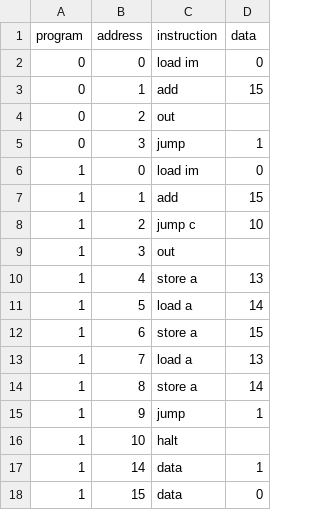
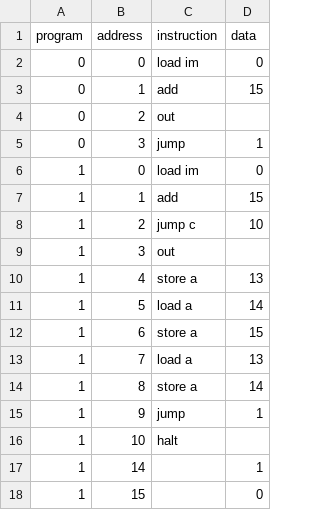
Before and after one commit to Robert-Riordan-UCD/8_Bit_CPU_FPGA, a CSV file: verif/bootloader/bootloader_expected_data.csv, drawn as a sheet.

Commit message:
Updated bootloader coverage to use cocotb CoverPoint and CoverCross

```diff
--- a/verif/bootloader/bootloader_expected_data.csv
+++ b/verif/bootloader/bootloader_expected_data.csv
@@ -16,3 +16,3 @@ program, address, instruction, data
 1,10,halt,
-1,14,data,1
-1,15,data,0
+1,14,,1
+1,15,,0
```
Also changed, not shown: 2 other files.
